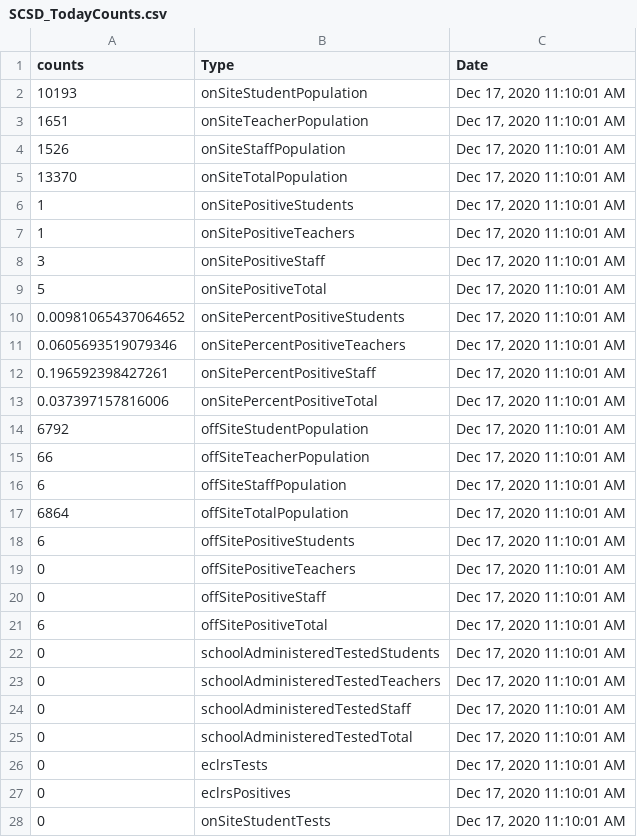
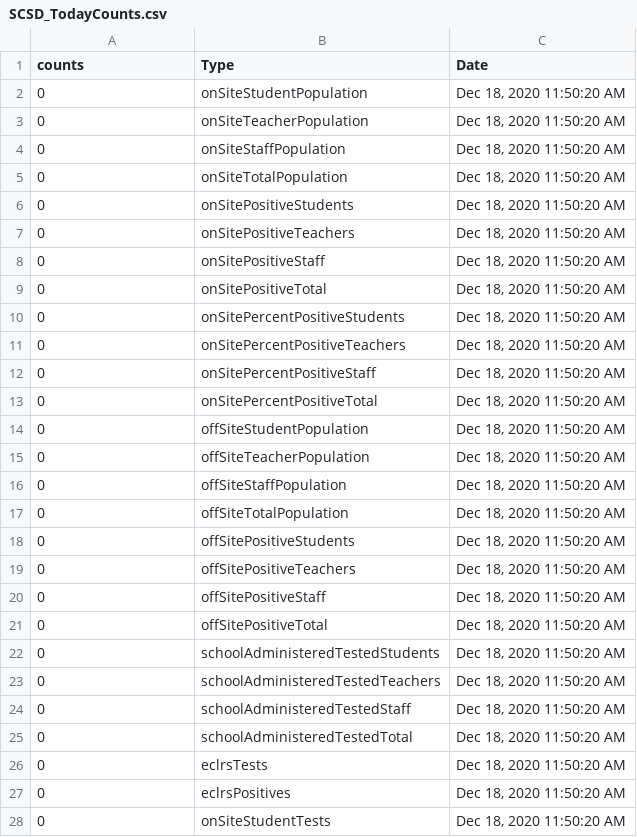
Before and after one commit to samedelstein/Onondaga_COVID, a CSV file: data/SCSD_TodayCounts.csv, drawn as a sheet; only a part is shown; the diff covers the shown part only.

```diff
--- a/data/SCSD_TodayCounts.csv
+++ b/data/SCSD_TodayCounts.csv
@@ -1,28 +1,28 @@
 "counts","Type","Date"
-10193,"onSiteStudentPopulation","Dec 17, 2020 11:10:01 AM"
-1651,"onSiteTeacherPopulation","Dec 17, 2020 11:10:01 AM"
-1526,"onSiteStaffPopulation","Dec 17, 2020 11:10:01 AM"
-13370,"onSiteTotalPopulation","Dec 17, 2020 11:10:01 AM"
-1,"onSitePositiveStudents","Dec 17, 2020 11:10:01 AM"
-1,"onSitePositiveTeachers","Dec 17, 2020 11:10:01 AM"
-3,"onSitePositiveStaff","Dec 17, 2020 11:10:01 AM"
-5,"onSitePositiveTotal","Dec 17, 2020 11:10:01 AM"
-0.00981065437064652,"onSitePercentPositiveStudents","Dec 17, 2020 11:10:01 AM"
-0.0605693519079346,"onSitePercentPositiveTeachers","Dec 17, 2020 11:10:01 AM"
-0.196592398427261,"onSitePercentPositiveStaff","Dec 17, 2020 11:10:01 AM"
-0.037397157816006,"onSitePercentPositiveTotal","Dec 17, 2020 11:10:01 AM"
-6792,"offSiteStudentPopulation","Dec 17, 2020 11:10:01 AM"
-66,"offSiteTeacherPopulation","Dec 17, 2020 11:10:01 AM"
-6,"offSiteStaffPopulation","Dec 17, 2020 11:10:01 AM"
-6864,"offSiteTotalPopulation","Dec 17, 2020 11:10:01 AM"
-6,"offSitePositiveStudents","Dec 17, 2020 11:10:01 AM"
-0,"offSitePositiveTeachers","Dec 17, 2020 11:10:01 AM"
-0,"offSitePositiveStaff","Dec 17, 2020 11:10:01 AM"
-6,"offSitePositiveTotal","Dec 17, 2020 11:10:01 AM"
-0,"schoolAdministeredTestedStudents","Dec 17, 2020 11:10:01 AM"
-0,"schoolAdministeredTestedTeachers","Dec 17, 2020 11:10:01 AM"
-0,"schoolAdministeredTestedStaff","Dec 17, 2020 11:10:01 AM"
-0,"schoolAdministeredTestedTotal","Dec 17, 2020 11:10:01 AM"
-0,"eclrsTests","Dec 17, 2020 11:10:01 AM"
-0,"eclrsPositives","Dec 17, 2020 11:10:01 AM"
-0,"onSiteStudentTests","Dec 17, 2020 11:10:01 AM"
+0,"onSiteStudentPopulation","Dec 18, 2020 11:50:20 AM"
+0,"onSiteTeacherPopulation","Dec 18, 2020 11:50:20 AM"
+0,"onSiteStaffPopulation","Dec 18, 2020 11:50:20 AM"
+0,"onSiteTotalPopulation","Dec 18, 2020 11:50:20 AM"
+0,"onSitePositiveStudents","Dec 18, 2020 11:50:20 AM"
+0,"onSitePositiveTeachers","Dec 18, 2020 11:50:20 AM"
+0,"onSitePositiveStaff","Dec 18, 2020 11:50:20 AM"
+0,"onSitePositiveTotal","Dec 18, 2020 11:50:20 AM"
+0,"onSitePercentPositiveStudents","Dec 18, 2020 11:50:20 AM"
+0,"onSitePercentPositiveTeachers","Dec 18, 2020 11:50:20 AM"
+0,"onSitePercentPositiveStaff","Dec 18, 2020 11:50:20 AM"
+0,"onSitePercentPositiveTotal","Dec 18, 2020 11:50:20 AM"
+0,"offSiteStudentPopulation","Dec 18, 2020 11:50:20 AM"
+0,"offSiteTeacherPopulation","Dec 18, 2020 11:50:20 AM"
+0,"offSiteStaffPopulation","Dec 18, 2020 11:50:20 AM"
+0,"offSiteTotalPopulation","Dec 18, 2020 11:50:20 AM"
+0,"offSitePositiveStudents","Dec 18, 2020 11:50:20 AM"
+0,"offSitePositiveTeachers","Dec 18, 2020 11:50:20 AM"
+0,"offSitePositiveStaff","Dec 18, 2020 11:50:20 AM"
+0,"offSitePositiveTotal","Dec 18, 2020 11:50:20 AM"
+0,"schoolAdministeredTestedStudents","Dec 18, 2020 11:50:20 AM"
+0,"schoolAdministeredTestedTeachers","Dec 18, 2020 11:50:20 AM"
+0,"schoolAdministeredTestedStaff","Dec 18, 2020 11:50:20 AM"
+0,"schoolAdministeredTestedTotal","Dec 18, 2020 11:50:20 AM"
+0,"eclrsTests","Dec 18, 2020 11:50:20 AM"
+0,"eclrsPositives","Dec 18, 2020 11:50:20 AM"
+0,"onSiteStudentTests","Dec 18, 2020 11:50:20 AM"
```
Also changed, not shown: 6 edited cells elsewhere in this file, data/County_cases_by_municipality.csv, data/Onondaga_COVID_data.csv, 32 other files.
